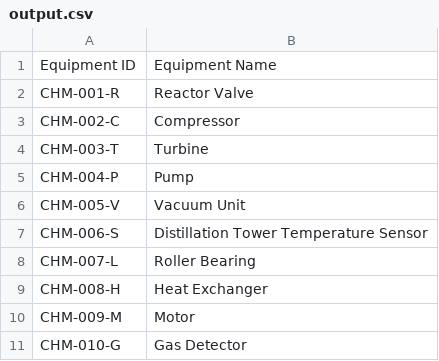
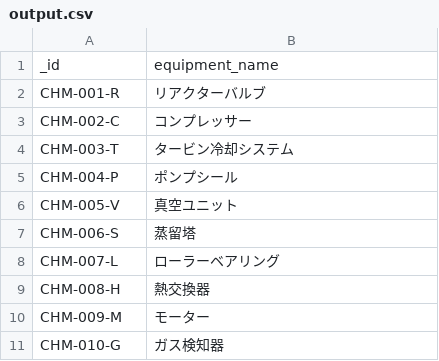
Before and after one commit to tomokinakamura1/genai-excel-editor, a CSV file: output.csv, drawn as a sheet.

```diff
--- a/output.csv
+++ b/output.csv
@@ -1,11 +1,11 @@
-Equipment ID,Equipment Name
-CHM-001-R,Reactor Valve
-CHM-002-C,Compressor
-CHM-003-T,Turbine
-CHM-004-P,Pump
-CHM-005-V,Vacuum Unit
-CHM-006-S,Distillation Tower Temperature Sensor
-CHM-007-L,Roller Bearing
-CHM-008-H,Heat Exchanger
-CHM-009-M,Motor
-CHM-010-G,Gas Detector
+_id,equipment_name
+CHM-001-R,リアクターバルブ
+CHM-002-C,コンプレッサー
+CHM-003-T,タービン冷却システム
+CHM-004-P,ポンプシール
+CHM-005-V,真空ユニット
+CHM-006-S,蒸留塔
+CHM-007-L,ローラーベアリング
+CHM-008-H,熱交換器
+CHM-009-M,モーター
+CHM-010-G,ガス検知器
```
Also changed, not shown: 9 other files.
